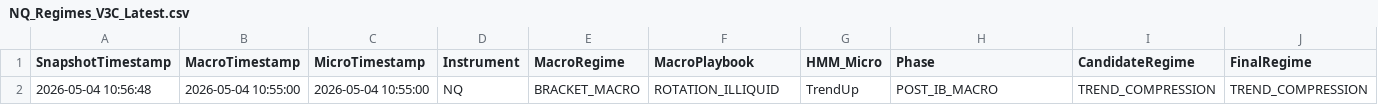
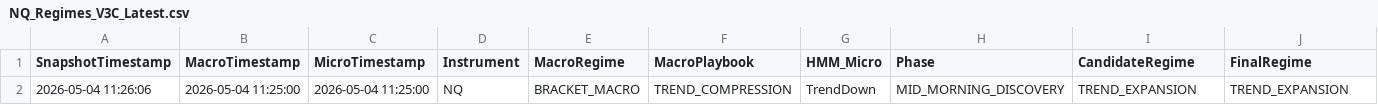
Before and after one commit to DailyLectio/hmm-regime-matrix-models, a CSV file: NT8_Regimes/V3C/NQ_Regimes_V3C_Latest.csv, drawn as a sheet; only a part is shown; removed rows and columns are numbered as before the commit, all else as after; rows hold the shown columns only; the diff names each change by its address in the sheet, - before the commit and + after, or states it on an @@ line.

```diff
--- a/NT8_Regimes/V3C/NQ_Regimes_V3C_Latest.csv
+++ b/NT8_Regimes/V3C/NQ_Regimes_V3C_Latest.csv
-row 2: 2026-05-04 10:56:48 | 2026-05-04 10:55:00 | 2026-05-04 10:55:00 | NQ | BRACKET_MACRO | ROTATION_ILLIQUID | TrendUp | POST_IB_MACRO | TREND_COMPRESSION | TREND_COMPRESSION
+row 2: 2026-05-04 11:26:06 | 2026-05-04 11:25:00 | 2026-05-04 11:25:00 | NQ | BRACKET_MACRO | TREND_COMPRESSION | TrendDown | MID_MORNING_DISCOVERY | TREND_EXPANSION | TREND_EXPANSION
```
Also changed, not shown: NT8_Regimes/OG/TradeLog/OG_MomentumSlope_v1_2_TradeLog.csv, NT8_Regimes/V3C/ES_Regimes_V3C_Latest.csv, 4 other files.
